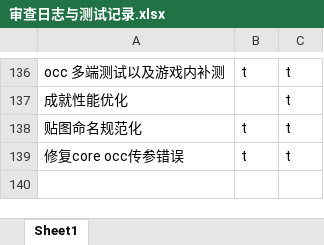
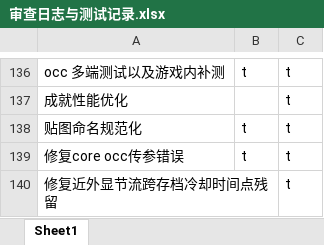
Before and after one commit to makomi-1/redstonelink-makomi, an Excel workbook: docs_dev/审查日志与测试记录.xlsx, sheet Sheet1, drawn as a sheet; only a part is shown, gaps mark what is left out; values as stored, in another font and other column widths than the file's, no borders; the diff names each change by its address in the sheet, - before the commit and + after, or states it on an @@ line.

Commit message:
## 修复近外显节流跨存档冷却时间点残留

```diff
--- a/docs_dev/审查日志与测试记录.xlsx (sheet Sheet1)
+++ b/docs_dev/审查日志与测试记录.xlsx (sheet Sheet1)
+row 140: 修复近外显节流跨存档冷却时间点残留 |  | t
```
Also changed, not shown: 12 other files.
